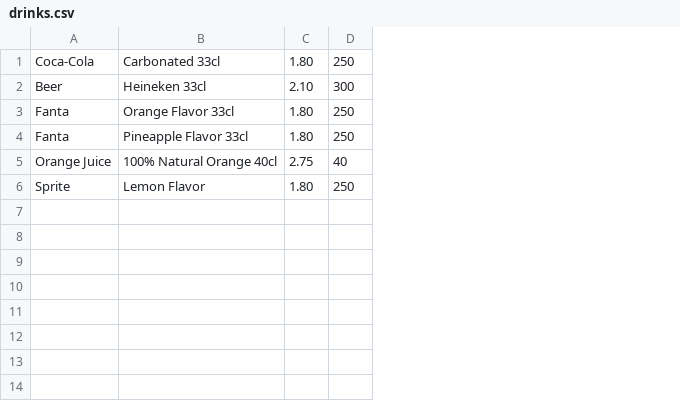
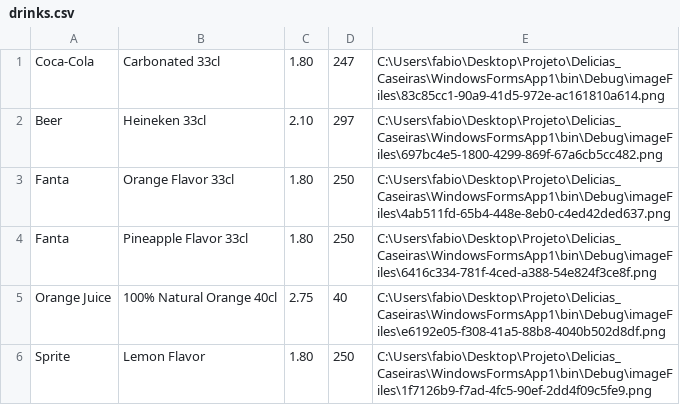
Before and after one commit to FabioLazera/Delicias_Caseiras, a CSV file: WindowsFormsApp1/bin/Debug/csvFiles/drinks.csv, drawn as a sheet; the diff names each change by its address in the sheet, - before the commit and + after, or states it on an @@ line.

```diff
--- a/WindowsFormsApp1/bin/Debug/csvFiles/drinks.csv
+++ b/WindowsFormsApp1/bin/Debug/csvFiles/drinks.csv
+column E, rows 1-6: C:\Users\fabio\Desktop\Projeto\Delicias_Caseiras\WindowsFormsApp1\bin\Debug\imageFiles\83c85cc1-90a9-41d5-972e-ac161810a614.png | C:\Users\fabio\Desktop\Projeto\Delicias_Caseiras\WindowsFormsApp1\bin\Debug\imageFiles\697bc4e5-1800-4299-869f-67a6cb5cc482.png | C:\Users\fabio\Desktop\Projeto\Delicias_Caseiras\WindowsFormsApp1\bin\Debug\imageFiles\4ab511fd-65b4-448e-8eb0-c4ed42ded637.png | C:\Users\fabio\Desktop\Projeto\Delicias_Caseiras\WindowsFormsApp1\bin\Debug\imageFiles\6416c334-781f-4ced-a388-54e824f3ce8f.png | C:\Users\fabio\Desktop\Projeto\Delicias_Caseiras\WindowsFormsApp1\bin\Debug\imageFiles\e6192e05-f308-41a5-88b8-4040b502d8df.png | C:\Users\fabio\Desktop\Projeto\Delicias_Caseiras\WindowsFormsApp1\bin\Debug\imageFiles\1f7126b9-f7ad-4fc5-90ef-2dd4f09c5fe9.png
-D1: 250
+D1: 247
-D2: 300
+D2: 297
```
Also changed, not shown: WindowsFormsApp1/bin/Debug/csvFiles/dishes.csv, WindowsFormsApp1/bin/Debug/csvFiles/employees.csv, 31 other files.
